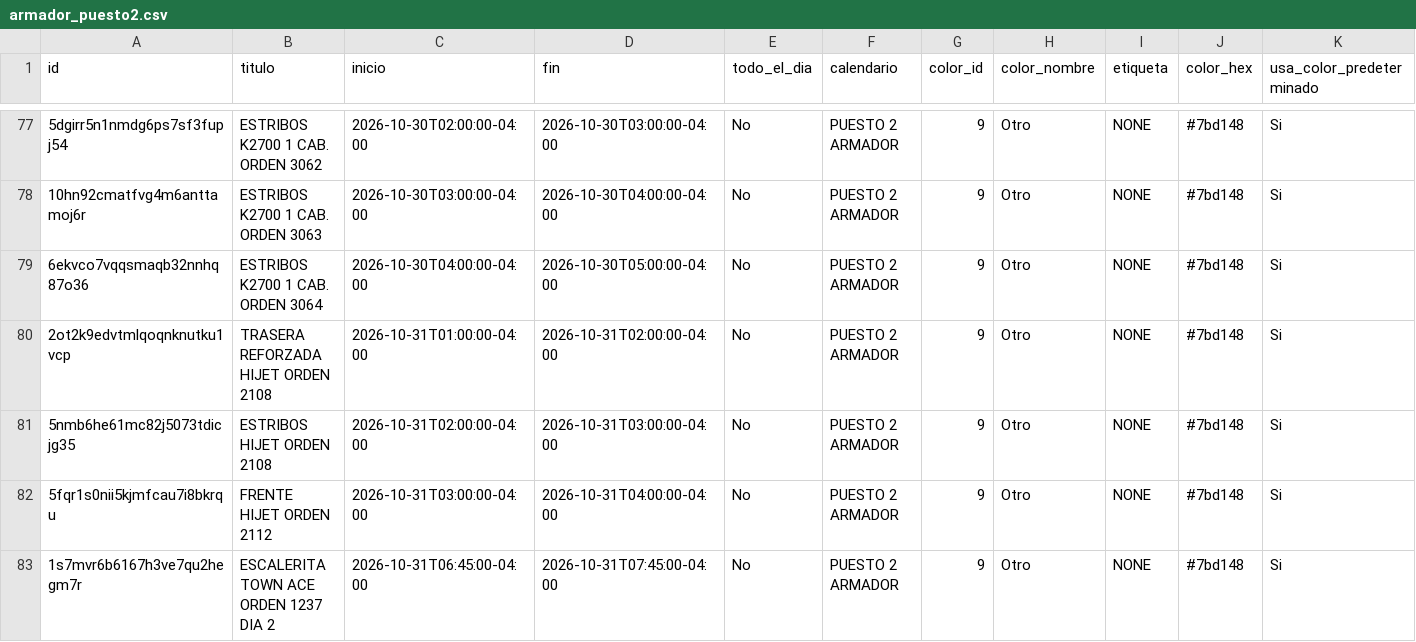
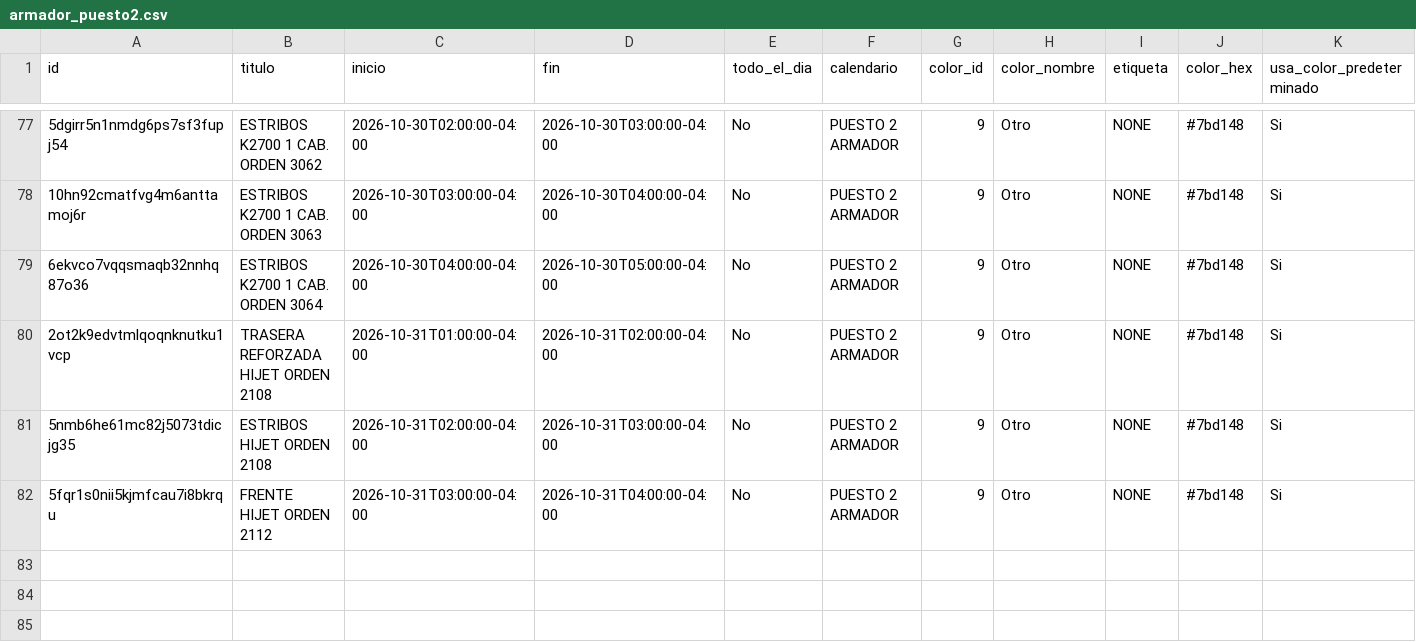
Before and after one commit to Osiris-14/rubio-defensa-ticket, a CSV file: public/data/calendario_armadores/armador_puesto2.csv, drawn as a sheet; only a part is shown, gaps mark what is left out; rows hold the shown columns only; the diff names each change by its address in the sheet, - before the commit and + after, or states it on an @@ line.

```diff
--- a/public/data/calendario_armadores/armador_puesto2.csv
+++ b/public/data/calendario_armadores/armador_puesto2.csv
-row 83: 1s7mvr6b6167h3ve7qu2hegm7r | ESCALERITA TOWN ACE ORDEN 1237 DIA 2 | 2026-10-31T06:45:00-04:00 | 2026-10-31T07:45:00-04:00 | No | PUESTO 2 ARMADOR | 9 | Otro | NONE | #7bd148 | Si
```
Also changed, not shown: public/data/calendario_armadores/armador_puesto5.csv.
